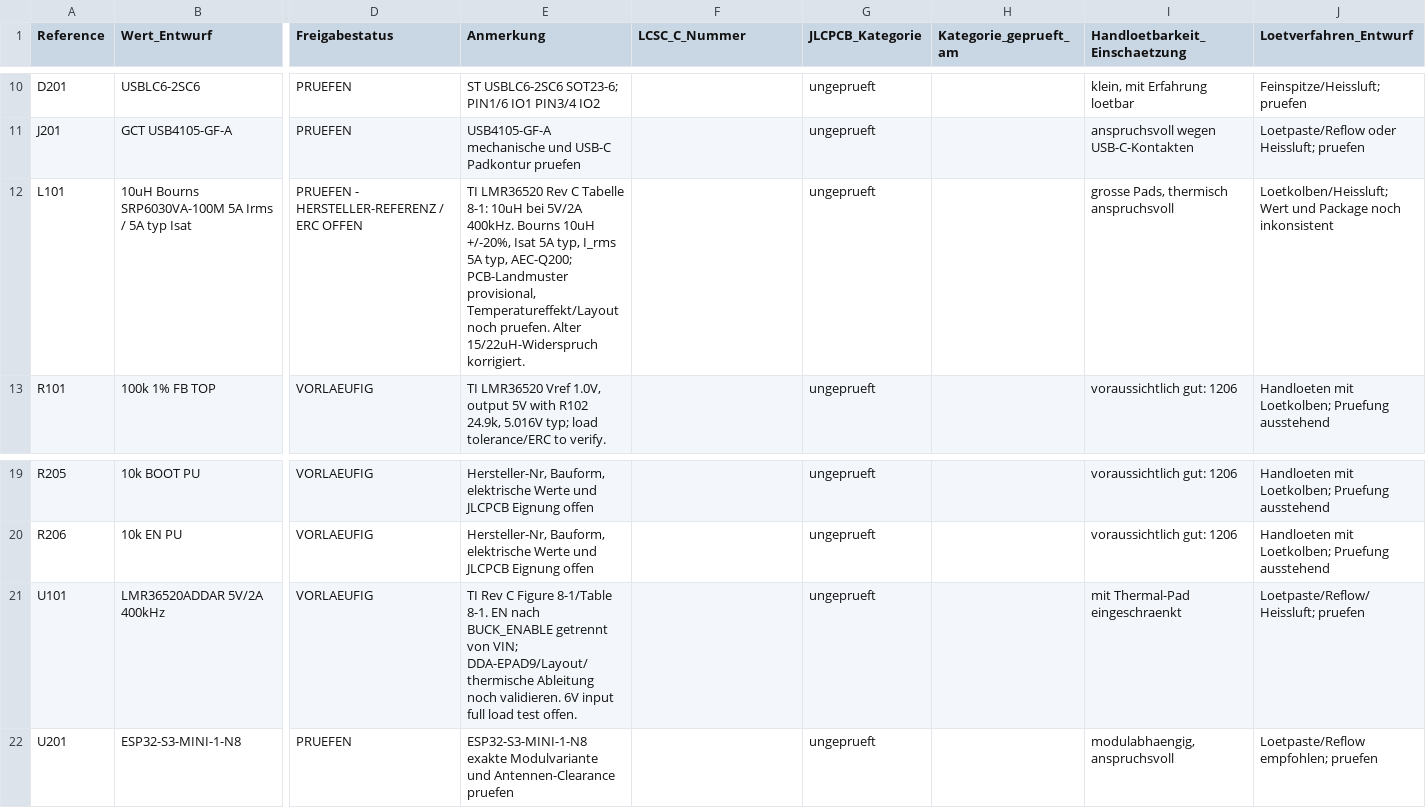
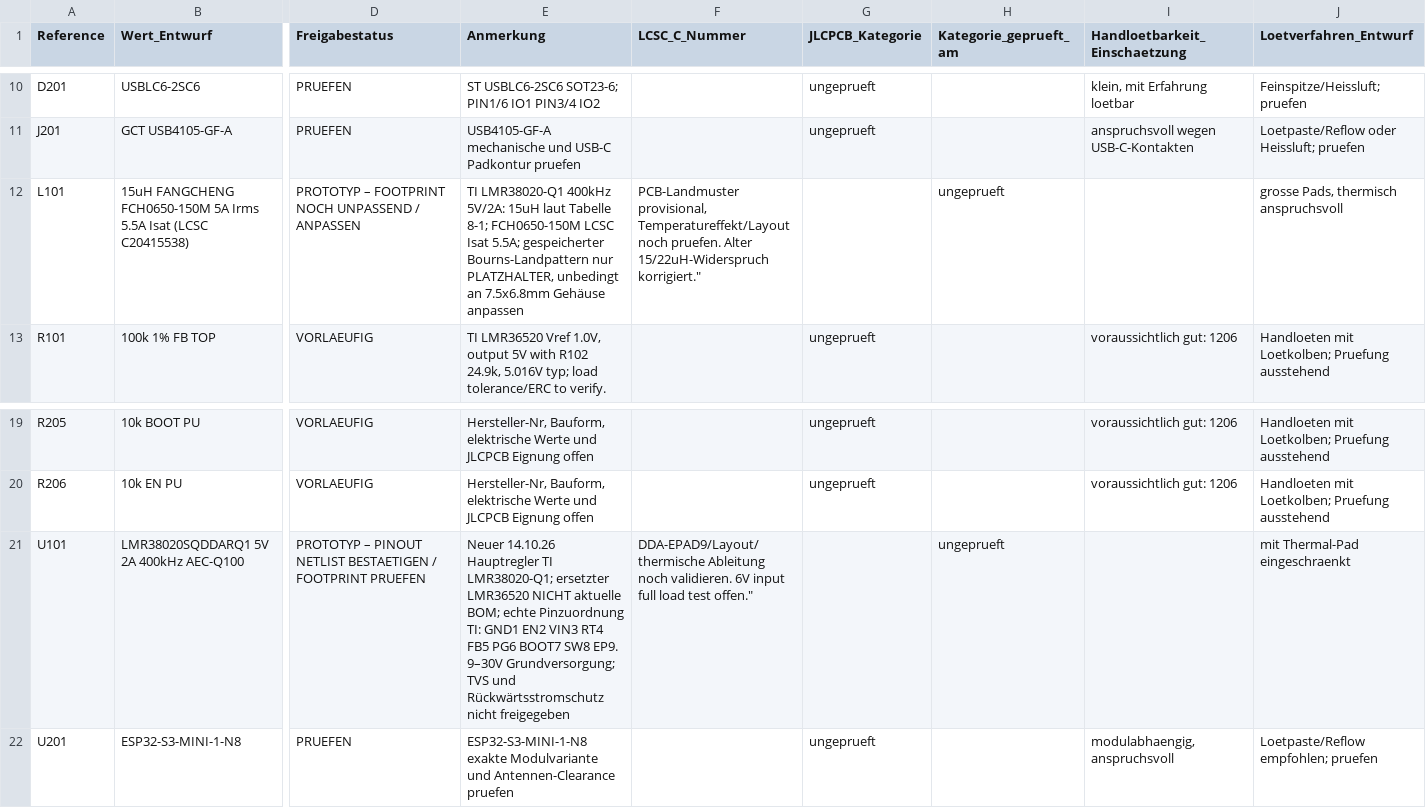
Before and after one commit to GeneralEdelweiss/TripTracer, a CSV file: hardware/kicad/TripTracer_V1_BOM_DRAFT.csv, drawn as a sheet; only a part is shown, gaps mark what is left out; the diff covers the shown part only; the diff names each change by its address in the sheet, - before the commit and + after, or states it on an @@ line.

Commit message:
bom(power): replace LMR36520 and 10uH stale price entries with LMR38020 and provisional 15uH coil

```diff
--- a/hardware/kicad/TripTracer_V1_BOM_DRAFT.csv
+++ b/hardware/kicad/TripTracer_V1_BOM_DRAFT.csv
-B12 (Wert_Entwurf): 10uH Bourns SRP6030VA-100M 5A Irms / 5A typ Isat
+B12 (Wert_Entwurf): 15uH FANGCHENG FCH0650-150M 5A Irms 5.5A Isat (LCSC C20415538)
-D12 (Freigabestatus): PRUEFEN - HERSTELLER-REFERENZ / ERC OFFEN
+D12 (Freigabestatus): PROTOTYP – FOOTPRINT NOCH UNPASSEND / ANPASSEN
-E12 (Anmerkung): TI LMR36520 Rev C Tabelle 8-1: 10uH bei 5V/2A 400kHz. Bourns 10uH +/-20%, Isat 5A typ, I_rms 5A typ, AEC-Q200; PCB-Landmuster provisional, Temperatureffekt/Layout noch pruefen. Alter 15/22uH-Widerspruch korrigiert.
+E12 (Anmerkung): TI LMR38020-Q1 400kHz 5V/2A: 15uH laut Tabelle 8-1; FCH0650-150M LCSC Isat 5.5A; gespeicherter Bourns-Landpattern nur PLATZHALTER, unbedingt an 7.5x6.8mm Gehäuse anpassen
-F12 (LCSC_C_Nummer): (empty)
+F12 (LCSC_C_Nummer): PCB-Landmuster provisional, Temperatureffekt/Layout noch pruefen. Alter 15/22uH-Widerspruch korrigiert."
-G12 (JLCPCB_Kategorie): ungeprueft
+G12 (JLCPCB_Kategorie): (empty)
-H12 (Kategorie_geprueft_am): (empty)
+H12 (Kategorie_geprueft_am): ungeprueft
-I12 (Handloetbarkeit_Einschaetzung): grosse Pads, thermisch anspruchsvoll
+I12 (Handloetbarkeit_Einschaetzung): (empty)
-J12 (Loetverfahren_Entwurf): Loetkolben/Heissluft; Wert und Package noch inkonsistent
+J12 (Loetverfahren_Entwurf): grosse Pads, thermisch anspruchsvoll
-B21 (Wert_Entwurf): LMR36520ADDAR 5V/2A 400kHz
+B21 (Wert_Entwurf): LMR38020SQDDARQ1 5V 2A 400kHz AEC-Q100
-D21 (Freigabestatus): VORLAEUFIG
+D21 (Freigabestatus): PROTOTYP – PINOUT NETLIST BESTAETIGEN / FOOTPRINT PRUEFEN
-E21 (Anmerkung): TI Rev C Figure 8-1/Table 8-1. EN nach BUCK_ENABLE getrennt von VIN; DDA-EPAD9/Layout/thermische Ableitung noch validieren. 6V input full load test offen.
+E21 (Anmerkung): Neuer 14.10.26 Hauptregler TI LMR38020-Q1; ersetzter LMR36520 NICHT aktuelle BOM; echte Pinzuordnung TI: GND1 EN2 VIN3 RT4 FB5 PG6 BOOT7 SW8 EP9. 9–30V Grundversorgung; TVS und Rückwärtsstromschutz nicht freigegeben
-F21 (LCSC_C_Nummer): (empty)
+F21 (LCSC_C_Nummer): DDA-EPAD9/Layout/thermische Ableitung noch validieren. 6V input full load test offen."
-G21 (JLCPCB_Kategorie): ungeprueft
+G21 (JLCPCB_Kategorie): (empty)
-H21 (Kategorie_geprueft_am): (empty)
+H21 (Kategorie_geprueft_am): ungeprueft
-I21 (Handloetbarkeit_Einschaetzung): mit Thermal-Pad eingeschraenkt
+I21 (Handloetbarkeit_Einschaetzung): (empty)
-J21 (Loetverfahren_Entwurf): Loetpaste/Reflow/Heissluft; pruefen
+J21 (Loetverfahren_Entwurf): mit Thermal-Pad eingeschraenkt
```
Also changed, not shown: 24 edited cells elsewhere in this file.
